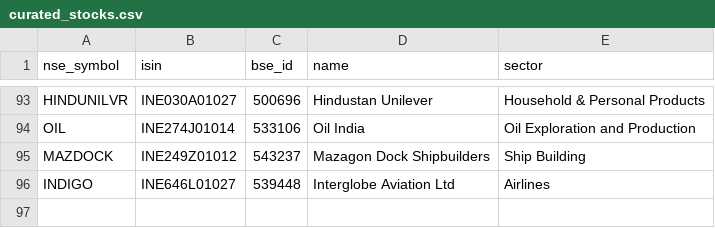
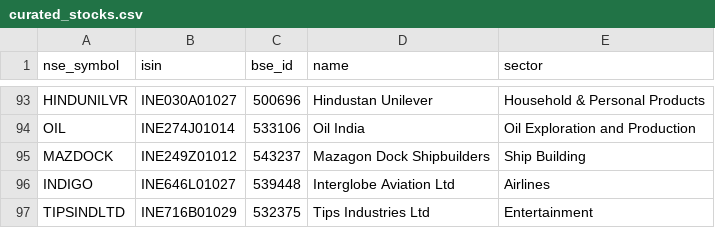
Before and after one commit to sharmaak/curated, a CSV file: curated_stocks.csv, drawn as a sheet; only a part is shown, gaps mark what is left out.

Commit message:
Update curated_stocks.csv

```diff
--- a/curated_stocks.csv
+++ b/curated_stocks.csv
@@ -96 +96,2 @@ MAZDOCK,INE249Z01012,543237,Mazagon Dock Shipbuilders,Ship Building
 INDIGO,INE646L01027,539448,Interglobe Aviation Ltd,Airlines
+TIPSINDLTD,INE716B01029,532375,Tips Industries Ltd, Entertainment
```
